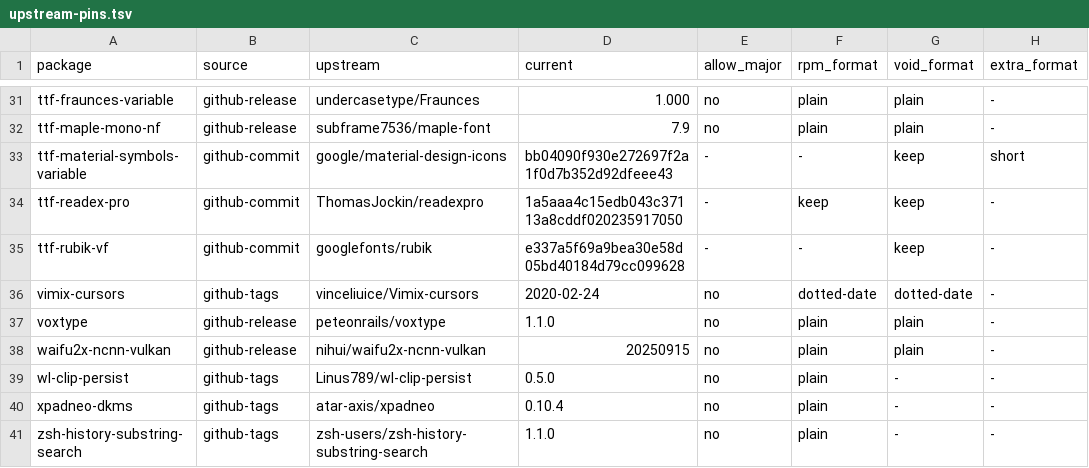
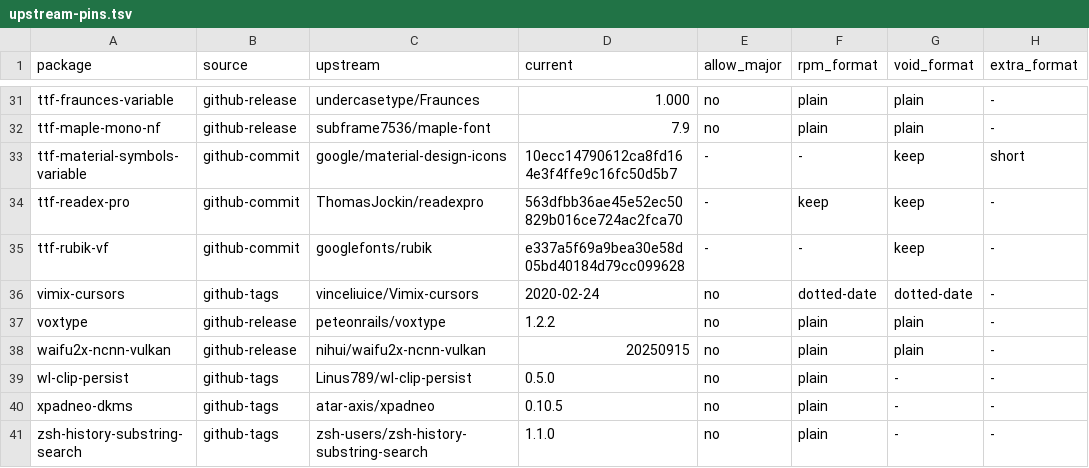
Before and after one commit to Ryoku-dev/ryoku, a TSV file: system/packages/upstream-pins.tsv, drawn as a sheet; only a part is shown, gaps mark what is left out; the diff covers the shown part only; the diff names each change by its address in the sheet, - before the commit and + after, or states it on an @@ line.

```diff
--- a/system/packages/upstream-pins.tsv
+++ b/system/packages/upstream-pins.tsv
-D33 (current): bb04090f930e272697f2a1f0d7b352d92dfeee43
+D33 (current): 10ecc14790612ca8fd164e3f4ffe9c16fc50d5b7
-D34 (current): 1a5aaa4c15edb043c37113a8cddf020235917050
+D34 (current): 563dfbb36ae45e52ec50829b016ce724ac2fca70
-D37 (current): 1.1.0
+D37 (current): 1.2.2
-D40 (current): 0.10.4
+D40 (current): 0.10.5
```
Also changed, not shown: 13 edited cells elsewhere in this file, 39 other files.
